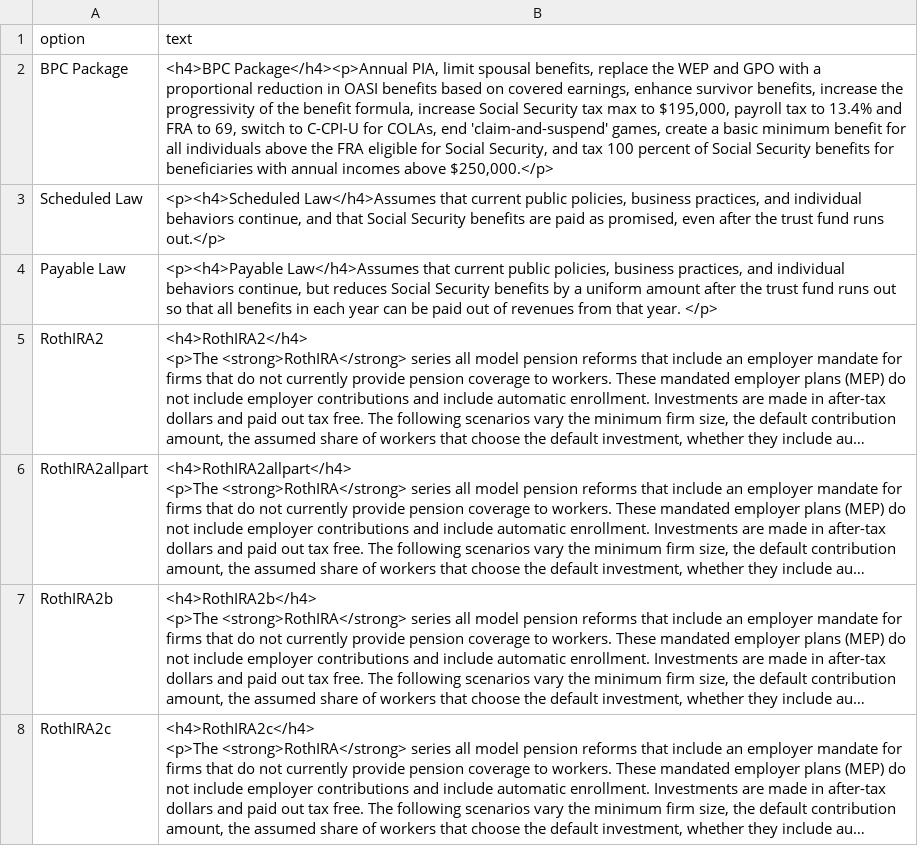
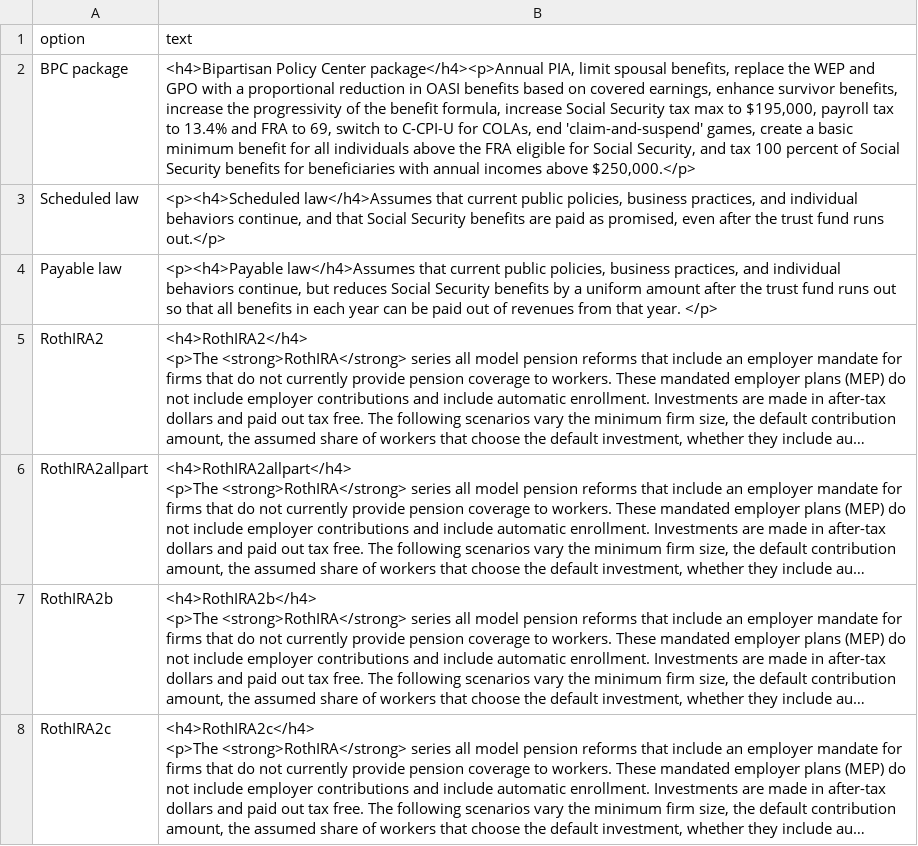
Before and after one commit to UrbanInstitute/dynasim-shiny4, a CSV file: text/option.csv, drawn as a sheet; only a part is shown; long unchanged cells end in …; the diff names each change by its address in the sheet, - before the commit and + after, or states it on an @@ line.

```diff
--- a/text/option.csv
+++ b/text/option.csv
-A2 (option): BPC Package
+A2 (option): BPC package
-B2 (text): <h4>BPC Package</h4><p>Annual PIA, limit…
+B2 (text): <h4>Bipartisan Policy Center package</h4><p>Annual PIA, limit…
-A3 (option): Scheduled Law
+A3 (option): Scheduled law
-B3 (text): <p><h4>Scheduled Law</h4>Assumes that current…
+B3 (text): <p><h4>Scheduled law</h4>Assumes that current…
-A4 (option): Payable Law
+A4 (option): Payable law
-B4 (text): <p><h4>Payable Law</h4>Assumes that current…
+B4 (text): <p><h4>Payable law</h4>Assumes that current…
```
Also changed, not shown: options-guide.csv, text/baseline.csv, 6 other files.
